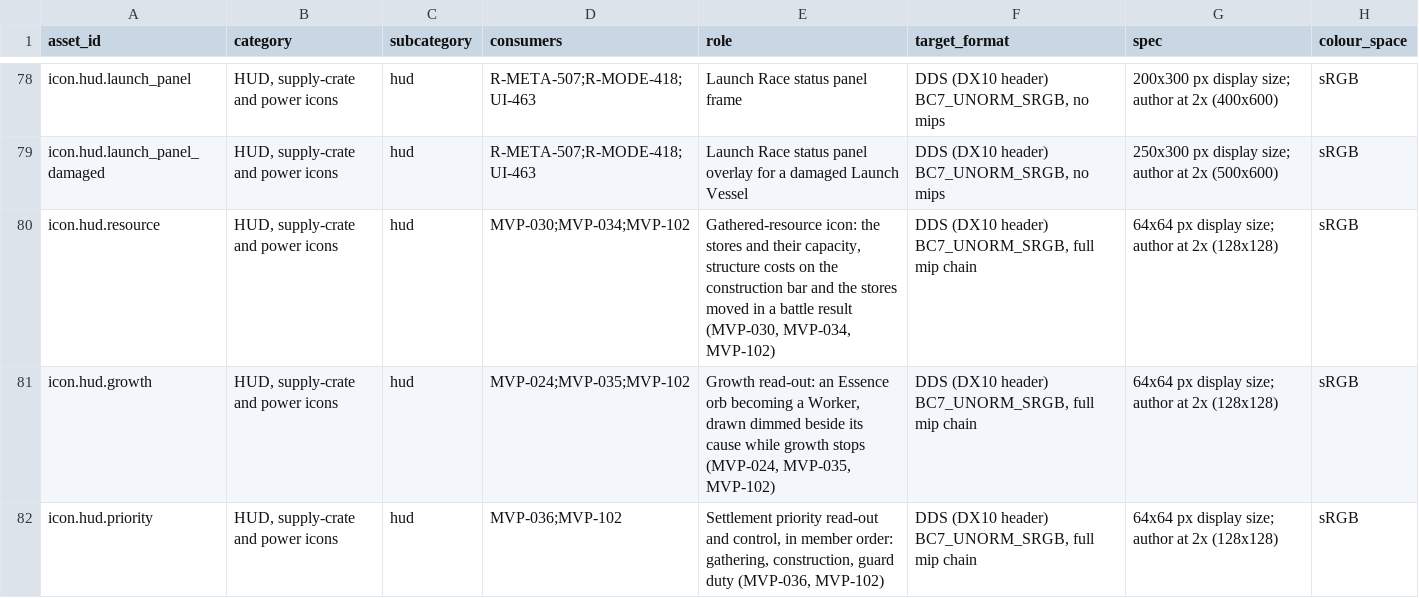
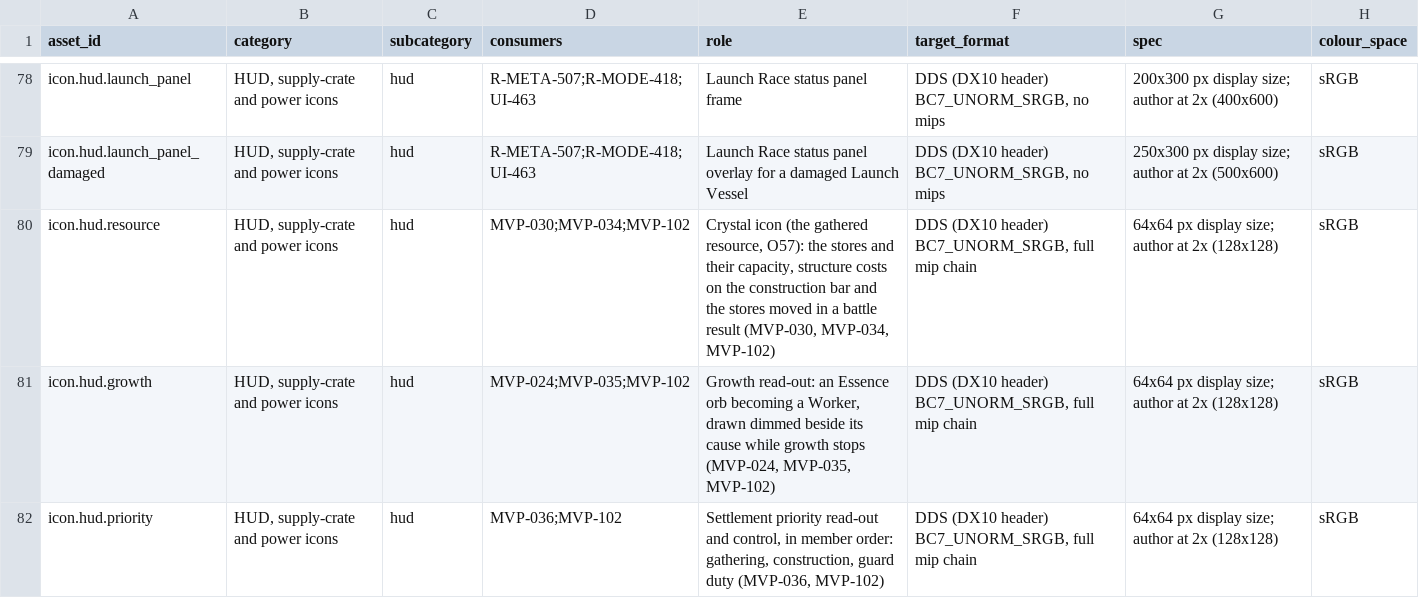
Before and after one commit to Zwaliebaba/Species.AI, a CSV file: Design/assets/asset_manifest.csv, drawn as a sheet; only a part is shown, gaps mark what is left out; the diff names each change by its address in the sheet, - before the commit and + after, or states it on an @@ line.

```diff
--- a/Design/assets/asset_manifest.csv
+++ b/Design/assets/asset_manifest.csv
-E80 (role): Gathered-resource icon: the stores…
+E80 (role): Crystal icon (the gathered resource, O57): the stores…
```
Also changed, not shown: 25 other files.
